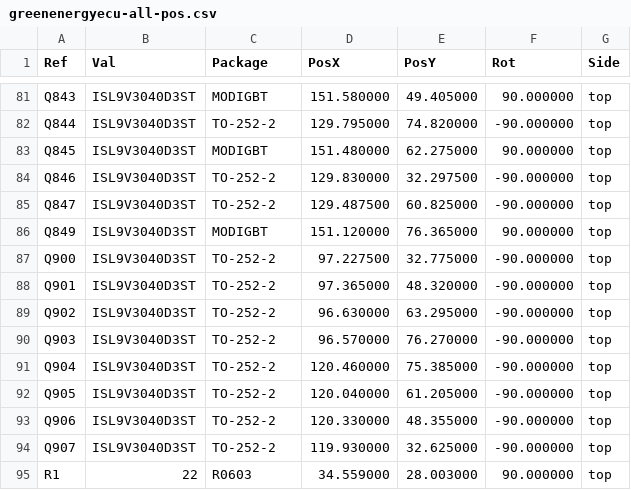
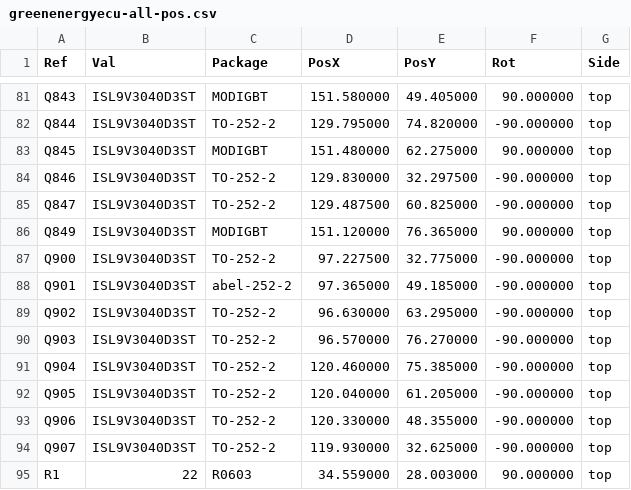
Before and after one commit to luis9860/hellen-example, a CSV file: gerber/greenenergyecu-all-pos.csv, drawn as a sheet; only a part is shown, gaps mark what is left out.

```diff
--- a/gerber/greenenergyecu-all-pos.csv
+++ b/gerber/greenenergyecu-all-pos.csv
@@ -87,3 +87,3 @@ Ref,Val,Package,PosX,PosY,Rot,Side
 "Q900","ISL9V3040D3ST","TO-252-2",97.227500,32.775000,-90.000000,top
-"Q901","ISL9V3040D3ST","TO-252-2",97.365000,48.320000,-90.000000,top
+"Q901","ISL9V3040D3ST","abel-252-2",97.365000,49.185000,-90.000000,top
 "Q902","ISL9V3040D3ST","TO-252-2",96.630000,63.295000,-90.000000,top
```
Also changed, not shown: 16 other files.
